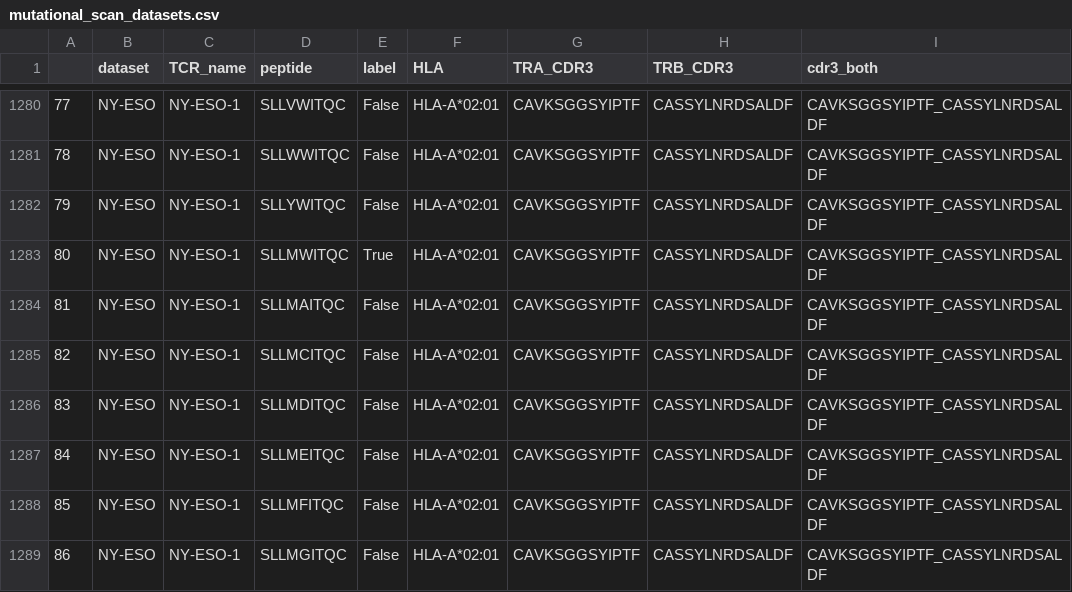
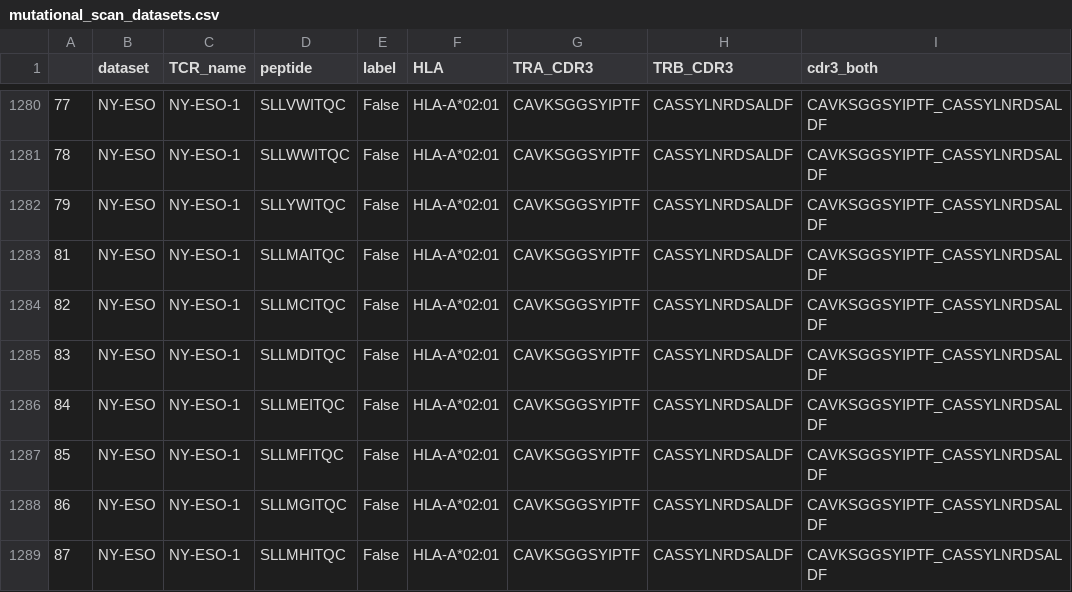
Before and after one commit to jonlevi/enFoldX, a CSV file: manuscript/data/mutational_scan_data/mutational_scan_datasets.csv, drawn as a sheet; only a part is shown, gaps mark what is left out; the shorter side is filled out with more unchanged rows.

Commit message:
Update mutational_scan_datasets.csv

```diff
--- a/manuscript/data/mutational_scan_data/mutational_scan_datasets.csv
+++ b/manuscript/data/mutational_scan_data/mutational_scan_datasets.csv
@@ -1282,3 +1282,2 @@
 79,NY-ESO,NY-ESO-1,SLLYWITQC,False,HLA-A*02:01,CAVKSGGSYIPTF,CASSYLNRDSALDF,CAVKSGGSYIPTF_CASSYLNRDSALDF
-80,NY-ESO,NY-ESO-1,SLLMWITQC,True,HLA-A*02:01,CAVKSGGSYIPTF,CASSYLNRDSALDF,CAVKSGGSYIPTF_CASSYLNRDSALDF
 81,NY-ESO,NY-ESO-1,SLLMAITQC,False,HLA-A*02:01,CAVKSGGSYIPTF,CASSYLNRDSALDF,CAVKSGGSYIPTF_CASSYLNRDSALDF
```
